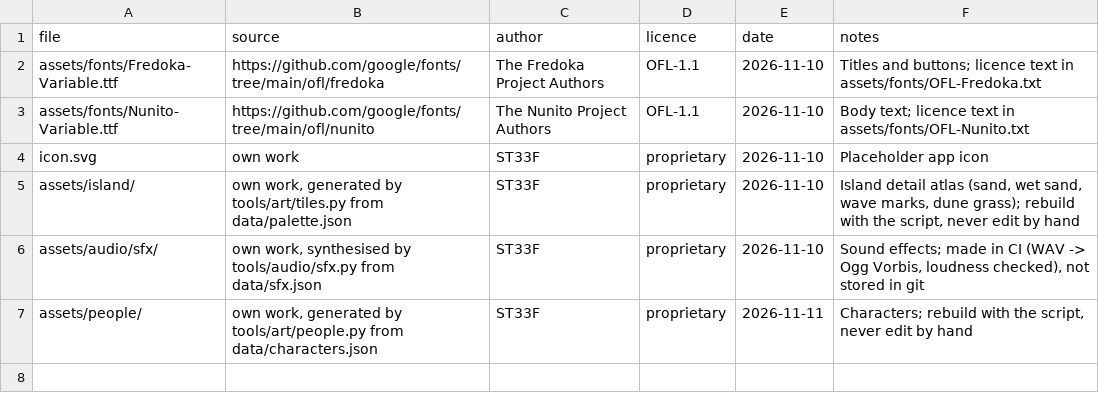
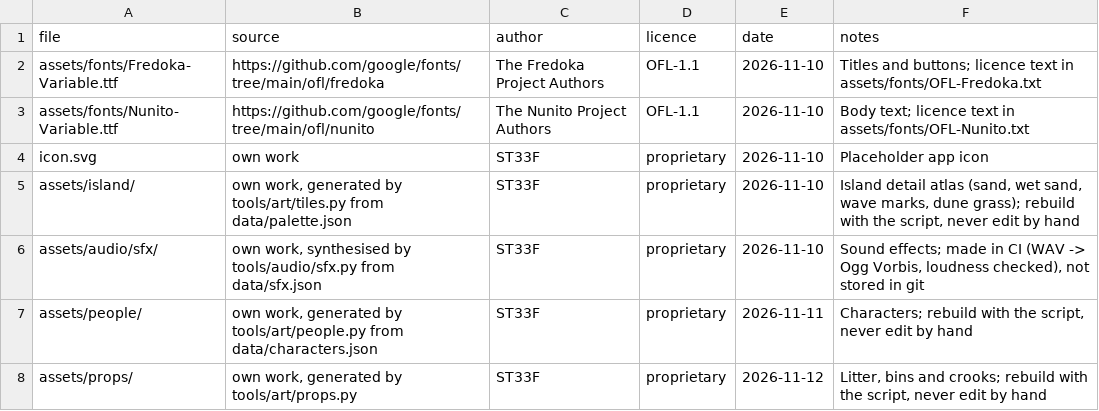
Before and after one commit to dm-utils/white-glove, a CSV file: assets/credits.csv, drawn as a sheet; the diff names each change by its address in the sheet, - before the commit and + after, or states it on an @@ line.

```diff
--- a/assets/credits.csv
+++ b/assets/credits.csv
+row 8: assets/props/ | own work, generated by tools/art/props.py | ST33F | proprietary | 2026-11-12 | Litter, bins and crooks; rebuild with the script, never edit by hand
```
Also changed, not shown: i18n/strings.csv, 31 other files.
